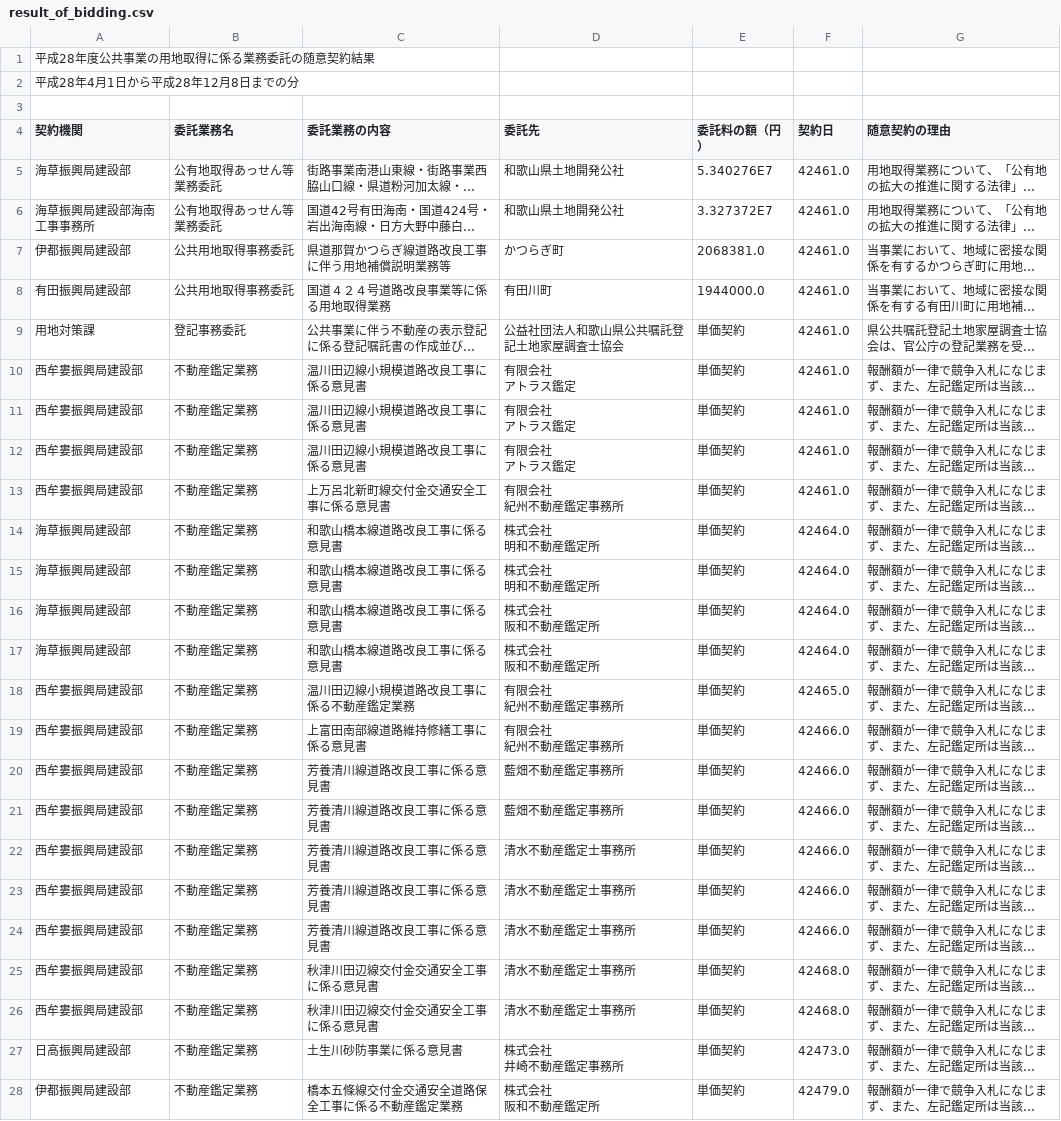
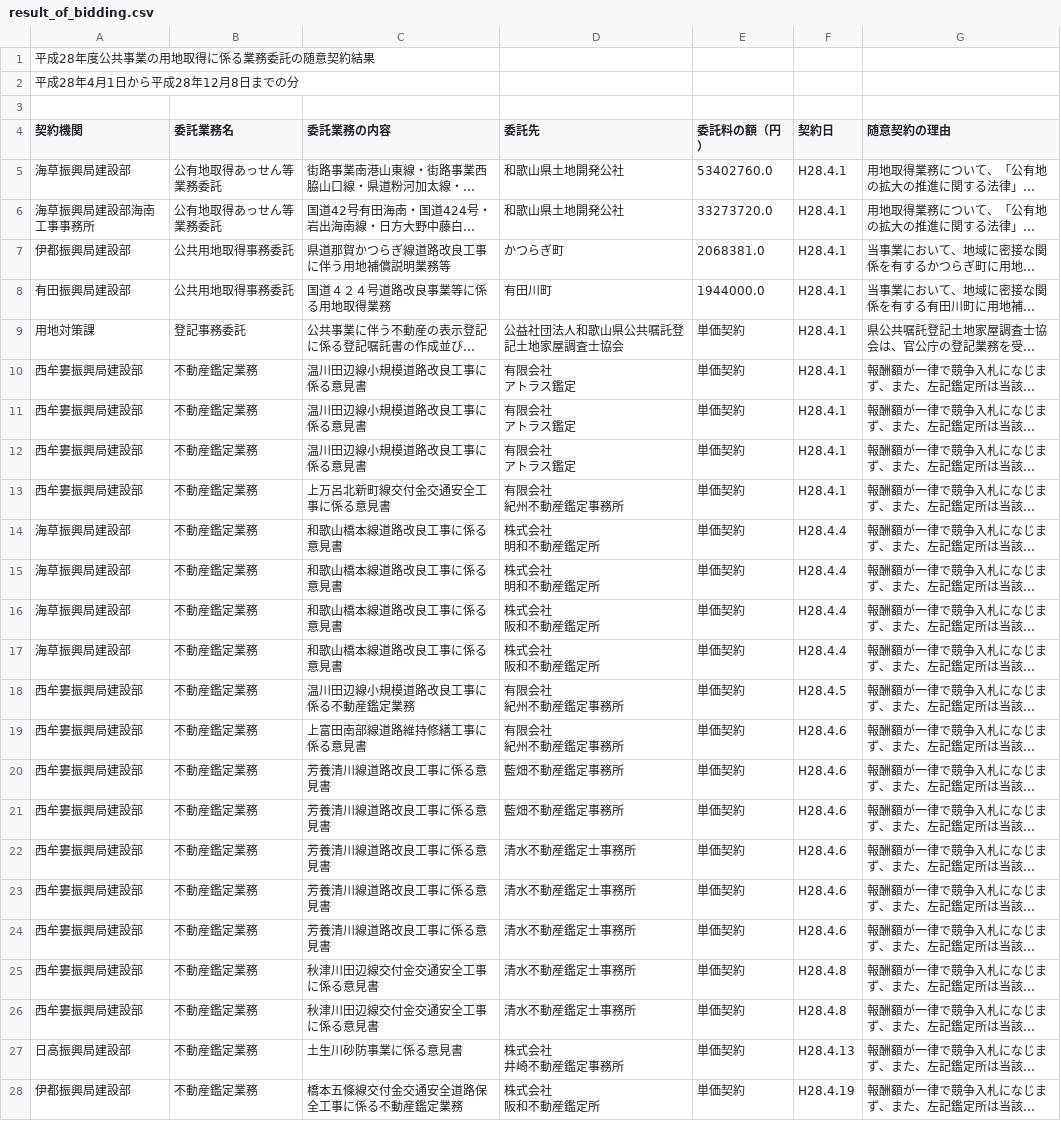
Before and after one commit to wakayama-pref-org/site_acquisition_bid_results-voluntary_contract-by_land_improvement_department, a CSV file: csv/result_of_bidding.csv, drawn as a sheet; only a part is shown; long unchanged cells end in …; the diff covers the shown part only; the diff names each change by its address in the sheet, - before the commit and + after, or states it on an @@ line.

```diff
--- a/csv/result_of_bidding.csv
+++ b/csv/result_of_bidding.csv
-E5 (委託料の額（円）): 5.340276E7
+E5 (委託料の額（円）): 53402760.0
-F5:F13 (契約日): 42461.0
+F5:F13 (契約日): H28.4.1
-E6 (委託料の額（円）): 3.327372E7
+E6 (委託料の額（円）): 33273720.0
-F14:F17 (契約日): 42464.0
+F14:F17 (契約日): H28.4.4
-F18 (契約日): 42465.0
+F18 (契約日): H28.4.5
-F19:F24 (契約日): 42466.0
+F19:F24 (契約日): H28.4.6
-F25:F26 (契約日): 42468.0
+F25:F26 (契約日): H28.4.8
-F27 (契約日): 42473.0
+F27 (契約日): H28.4.13
-F28 (契約日): 42479.0
+F28 (契約日): H28.4.19
```
Also changed, not shown: 137 edited cells elsewhere in this file, 1 other file.
